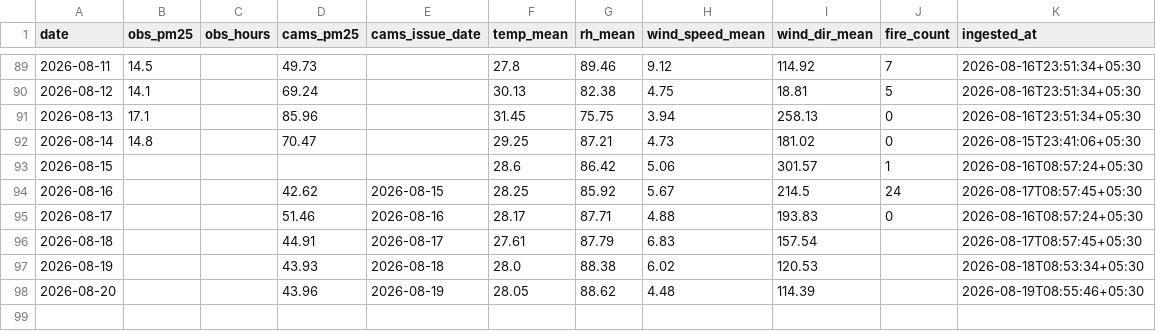
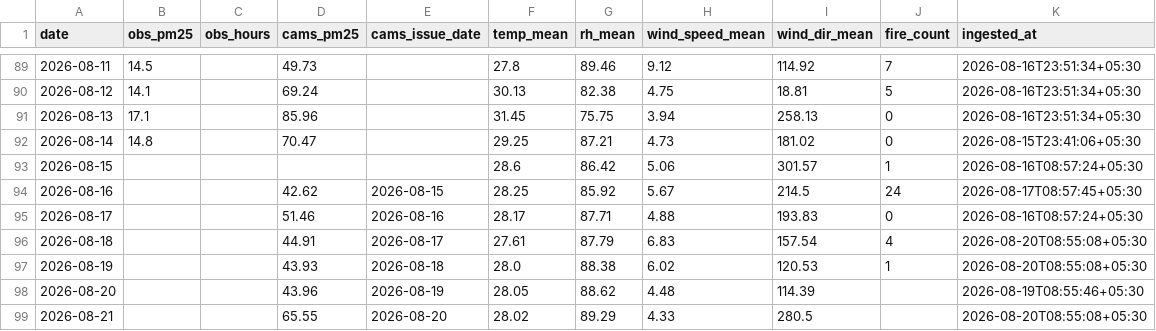
Before and after one commit to Blakkbird/ucs503p-202627odd-Project-P1.v1, a CSV file: data/daily.csv, drawn as a sheet; only a part is shown, gaps mark what is left out.

```diff
--- a/data/daily.csv
+++ b/data/daily.csv
@@ -95,4 +95,5 @@ date,obs_pm25,obs_hours,cams_pm25,cams_issue_date,temp_mean,rh_mean,wind_speed_m
 2026-08-17,,,51.46,2026-08-16,28.17,87.71,4.88,193.83,0,2026-08-16T08:57:24+05:30
-2026-08-18,,,44.91,2026-08-17,27.61,87.79,6.83,157.54,,2026-08-17T08:57:45+05:30
-2026-08-19,,,43.93,2026-08-18,28.0,88.38,6.02,120.53,,2026-08-18T08:53:34+05:30
+2026-08-18,,,44.91,2026-08-17,27.61,87.79,6.83,157.54,4,2026-08-20T08:55:08+05:30
+2026-08-19,,,43.93,2026-08-18,28.0,88.38,6.02,120.53,1,2026-08-20T08:55:08+05:30
 2026-08-20,,,43.96,2026-08-19,28.05,88.62,4.48,114.39,,2026-08-19T08:55:46+05:30
+2026-08-21,,,65.55,2026-08-20,28.02,89.29,4.33,280.5,,2026-08-20T08:55:08+05:30
```
